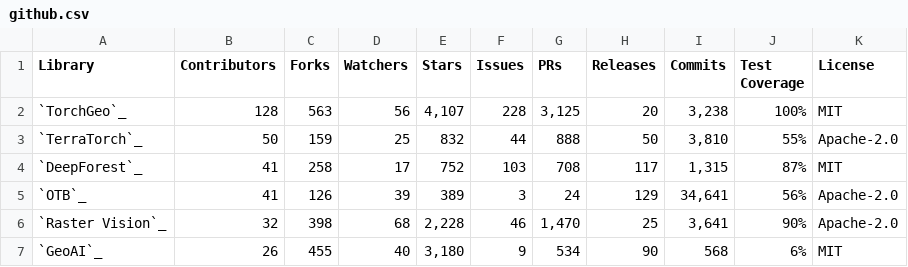
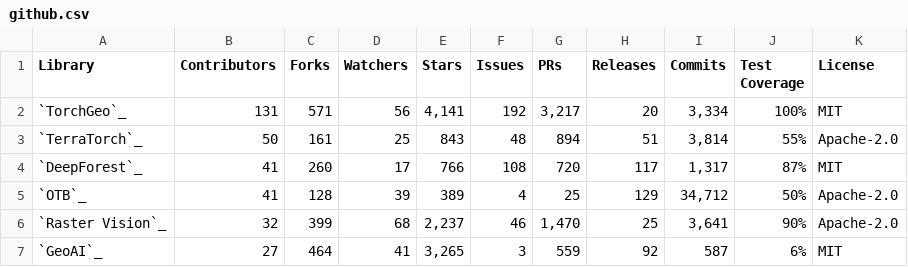
Before and after one commit to microsoft/torchgeo, a CSV file: docs/user/metrics/github.csv, drawn as a sheet; only a part is shown; the diff covers the shown part only.

```diff
--- a/docs/user/metrics/github.csv
+++ b/docs/user/metrics/github.csv
@@ -1,7 +1,7 @@
 Library,Contributors,Forks,Watchers,Stars,Issues,PRs,Releases,Commits,Test Coverage,License
-`TorchGeo`_,128,563,56,"4,107",228,"3,125",20,"3,238",100%,MIT
-`TerraTorch`_,50,159,25,832,44,888,50,"3,810",55%,Apache-2.0
-`DeepForest`_,41,258,17,752,103,708,117,"1,315",87%,MIT
-`OTB`_,41,126,39,389,3,24,129,"34,641",56%,Apache-2.0
-`Raster Vision`_,32,398,68,"2,228",46,"1,470",25,"3,641",90%,Apache-2.0
-`GeoAI`_,26,455,40,"3,180",9,534,90,568,6%,MIT
+`TorchGeo`_,131,571,56,"4,141",192,"3,217",20,"3,334",100%,MIT
+`TerraTorch`_,50,161,25,843,48,894,51,"3,814",55%,Apache-2.0
+`DeepForest`_,41,260,17,766,108,720,117,"1,317",87%,MIT
+`OTB`_,41,128,39,389,4,25,129,"34,712",50%,Apache-2.0
+`Raster Vision`_,32,399,68,"2,237",46,"1,470",25,"3,641",90%,Apache-2.0
+`GeoAI`_,27,464,41,"3,265",3,559,92,587,6%,MIT
```
Also changed, not shown: 1 added row, 2 removed rows and 41 edited cells elsewhere in this file, docs/user/metrics/downloads.csv, docs/user/metrics/features.csv, 3 other files.
